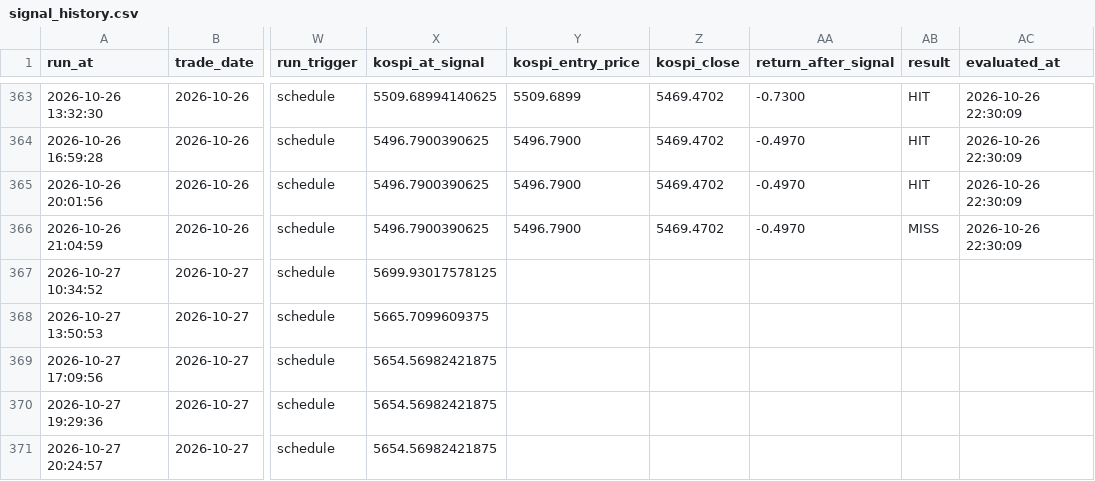
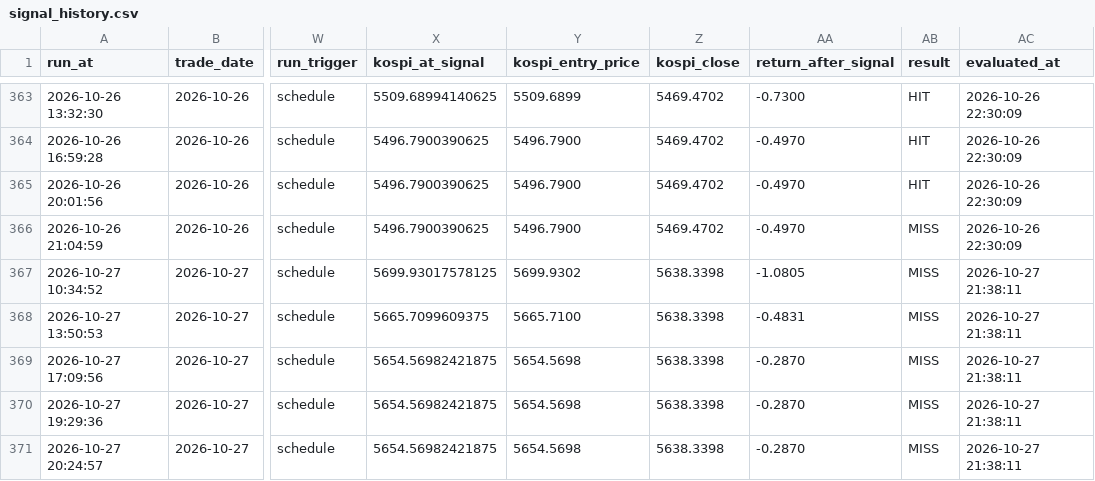
Before and after one commit to nambak2218-debug/marketPilot, a CSV file: data/signal_history.csv, drawn as a sheet; only a part is shown, gaps mark what is left out; the diff names each change by its address in the sheet, - before the commit and + after, or states it on an @@ line.

Commit message:
Update MarketPilot signal history [skip ci]

```diff
--- a/data/signal_history.csv
+++ b/data/signal_history.csv
-Y367 (kospi_entry_price): (empty)
+Y367 (kospi_entry_price): 5699.9302
-Z367:Z371 (kospi_close): (empty)
+Z367:Z371 (kospi_close): 5638.3398
-AA367 (return_after_signal): (empty)
+AA367 (return_after_signal): -1.0805
-AB367:AB371 (result): (empty)
+AB367:AB371 (result): MISS
-AC367:AC371 (evaluated_at): (empty)
+AC367:AC371 (evaluated_at): 2026-10-27 21:38:11
-Y368 (kospi_entry_price): (empty)
+Y368 (kospi_entry_price): 5665.7100
-AA368 (return_after_signal): (empty)
+AA368 (return_after_signal): -0.4831
-Y369:Y371 (kospi_entry_price): (empty)
+Y369:Y371 (kospi_entry_price): 5654.5698
-AA369:AA371 (return_after_signal): (empty)
+AA369:AA371 (return_after_signal): -0.2870
```
